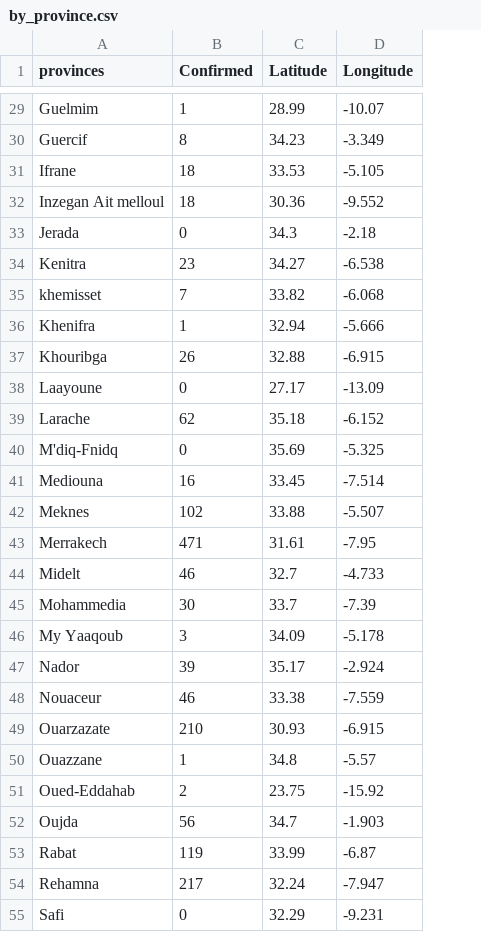
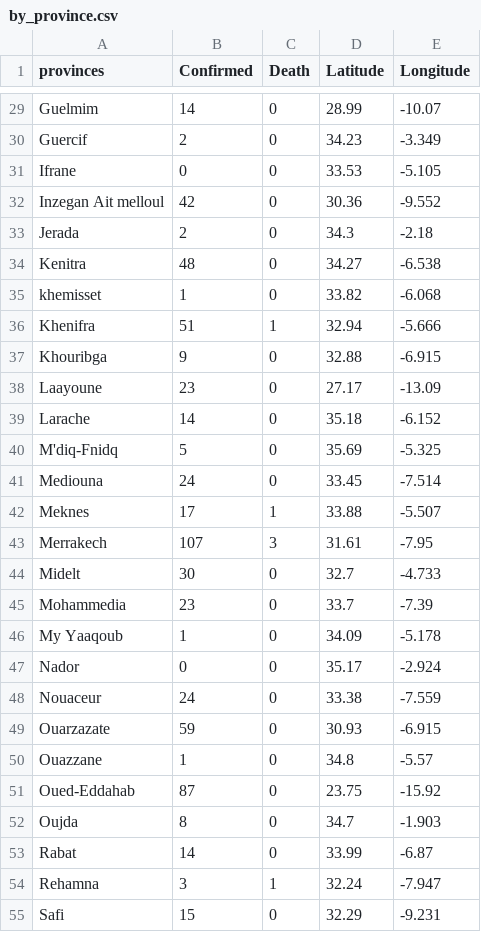
Before and after one commit to medel96/covid_19_moroccan_provinces_data, a CSV file: by_province.csv, drawn as a sheet; only a part is shown, gaps mark what is left out; the diff covers the shown part only; the diff names each change by its address in the sheet, - before the commit and + after, or states it on an @@ line.

```diff
--- a/by_province.csv
+++ b/by_province.csv
+column C (Death), rows 29-55: 0 | 0 | 0 | 0 | 0 | 0 | 0 | 1 | 0 | 0 | 0 | 0 | 0 | 1 | 3 | 0 | 0 | 0 | 0 | 0 | 0 | 0 | 0 | 0 | 0 | 1 | 0
-B29 (Confirmed): 1
+B29 (Confirmed): 14
-B30 (Confirmed): 8
+B30 (Confirmed): 2
-B31 (Confirmed): 18
+B31 (Confirmed): 0
-B32 (Confirmed): 18
+B32 (Confirmed): 42
-B33 (Confirmed): 0
+B33 (Confirmed): 2
-B34 (Confirmed): 23
+B34 (Confirmed): 48
-B35 (Confirmed): 7
+B35 (Confirmed): 1
-B36 (Confirmed): 1
+B36 (Confirmed): 51
-B37 (Confirmed): 26
+B37 (Confirmed): 9
-B38 (Confirmed): 0
+B38 (Confirmed): 23
-B39 (Confirmed): 62
+B39 (Confirmed): 14
-B40 (Confirmed): 0
+B40 (Confirmed): 5
-B41 (Confirmed): 16
+B41 (Confirmed): 24
-B42 (Confirmed): 102
+B42 (Confirmed): 17
-B43 (Confirmed): 471
+B43 (Confirmed): 107
-B44 (Confirmed): 46
+B44 (Confirmed): 30
-B45 (Confirmed): 30
+B45 (Confirmed): 23
-B46 (Confirmed): 3
+B46 (Confirmed): 1
-B47 (Confirmed): 39
+B47 (Confirmed): 0
-B48 (Confirmed): 46
+B48 (Confirmed): 24
-B49 (Confirmed): 210
+B49 (Confirmed): 59
-B51 (Confirmed): 2
+B51 (Confirmed): 87
-B52 (Confirmed): 56
+B52 (Confirmed): 8
-B53 (Confirmed): 119
+B53 (Confirmed): 14
-B54 (Confirmed): 217
+B54 (Confirmed): 3
-B55 (Confirmed): 0
+B55 (Confirmed): 15
```
Also changed, not shown: 43 edited cells elsewhere in this file.
